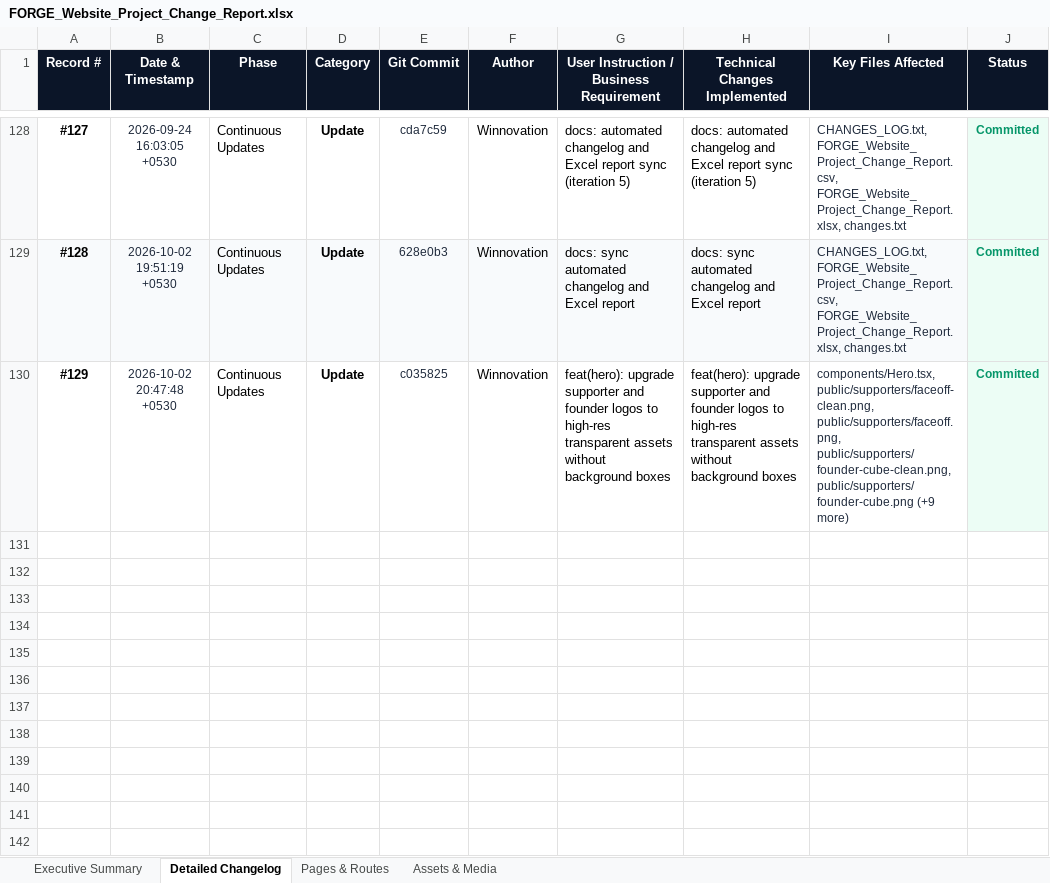
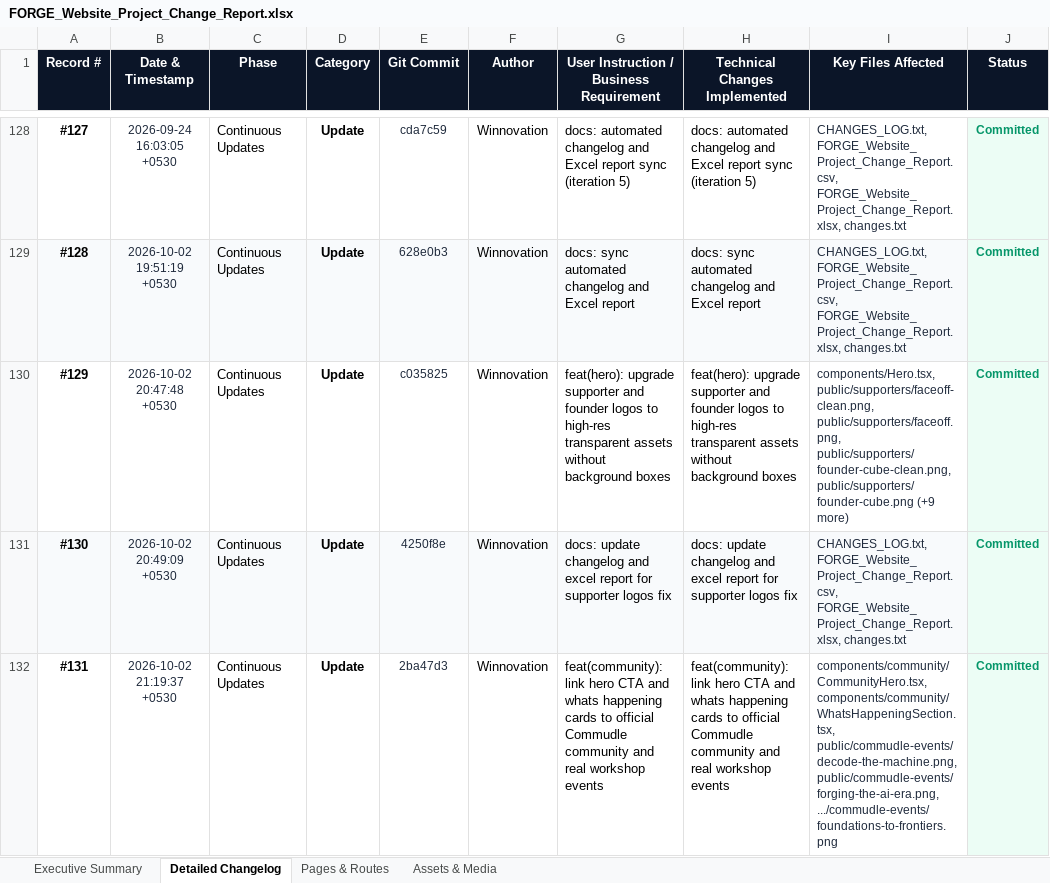
Before and after one commit to YashSri/winnoforge_website_d1, an Excel workbook: FORGE_Website_Project_Change_Report.xlsx, sheet Detailed Changelog, drawn as a sheet; only a part is shown, gaps mark what is left out; values as stored, in another font and other column widths than the file's, no borders; the diff names each change by its address in the sheet, - before the commit and + after, or states it on an @@ line.

Commit message:
docs: sync changelog and excel report for commudle community integration

```diff
--- a/FORGE_Website_Project_Change_Report.xlsx (sheet Detailed Changelog)
+++ b/FORGE_Website_Project_Change_Report.xlsx (sheet Detailed Changelog)
+row 131: #130 | 2026-10-02 20:49:09 +0530 | Continuous Updates | Update | 4250f8e | Winnovation | docs: update changelog and excel report for supporter logos fix | docs: update changelog and excel report for supporter logos fix | CHANGES_LOG.txt, FORGE_Website_Project_Change_Report.csv, FORGE_Website_Project_Change_Report.xlsx, changes.txt | Committed
+row 132: #131 | 2026-10-02 21:19:37 +0530 | Continuous Updates | Update | 2ba47d3 | Winnovation | feat(community): link hero CTA and whats happening cards to official Commudle community and real workshop events | feat(community): link hero CTA and whats happening cards to official Commudle community and real workshop events | components/community/CommunityHero.tsx, components/community/WhatsHappeningSection.tsx, public/commudle-events/decode-the-machine.png, public/commudle-events/forging-the-ai-era.png, .../commudle-events/foundations-to-frontiers.png | Committed
```
Also changed, not shown: sheet Executive Summary, 3 other files.
